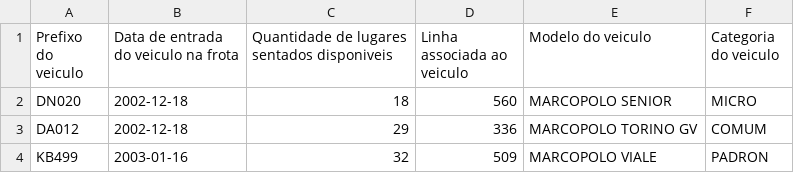
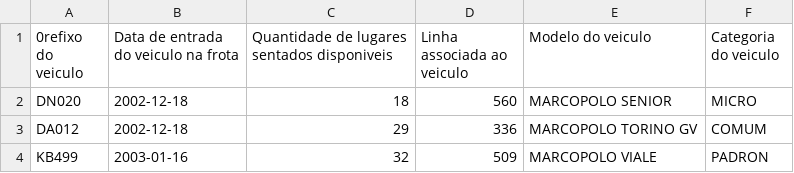
Before and after one commit to DioPedro/File-Organization-Projects, a CSV file: Trabalho 1/veiculo.csv, drawn as a sheet; only a part is shown.

```diff
--- a/Trabalho 1/veiculo.csv
+++ b/Trabalho 1/veiculo.csv
@@ -1,2 +1,2 @@
-Prefixo do veiculo,Data de entrada do veiculo na frota,Quantidade de lugares sentados disponiveis,Linha associada ao veiculo,Modelo do veiculo,Categoria do veiculo
+0refixo do veiculo,Data de entrada do veiculo na frota,Quantidade de lugares sentados disponiveis,Linha associada ao veiculo,Modelo do veiculo,Categoria do veiculo
 DN020,2002-12-18,18,560,MARCOPOLO SENIOR,MICRO
```
Also changed, not shown: 3 other files.
